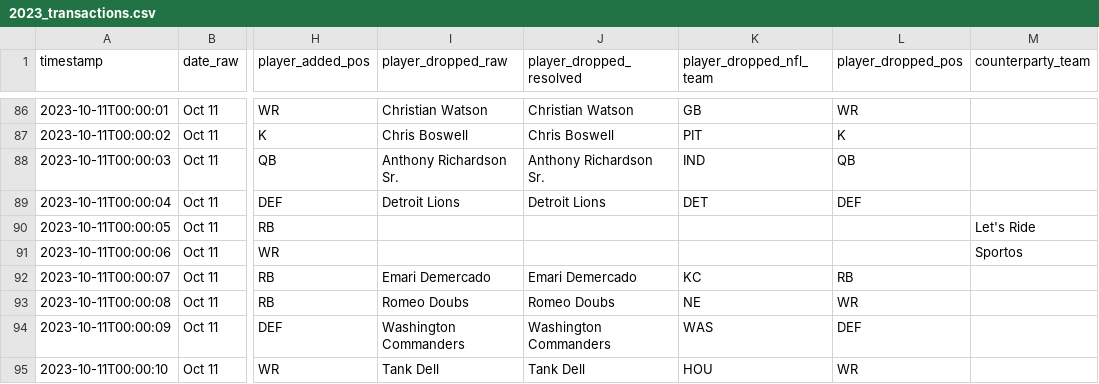
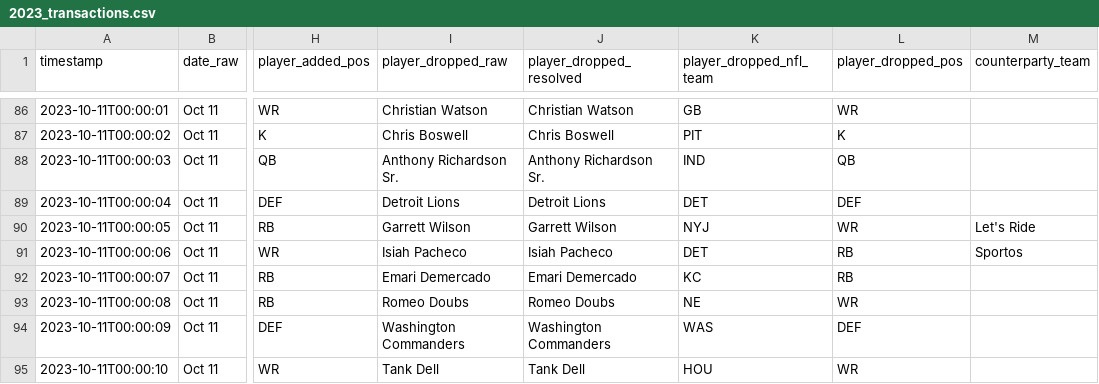
Before and after one commit to ericcarlson-code/gamblers-draft-optimizer, a CSV file: data/historical/2023_transactions.csv, drawn as a sheet; only a part is shown, gaps mark what is left out; the diff names each change by its address in the sheet, - before the commit and + after, or states it on an @@ line.

```diff
--- a/data/historical/2023_transactions.csv
+++ b/data/historical/2023_transactions.csv
-I90 (player_dropped_raw): (empty)
+I90 (player_dropped_raw): Garrett Wilson
-J90 (player_dropped_resolved): (empty)
+J90 (player_dropped_resolved): Garrett Wilson
-K90 (player_dropped_nfl_team): (empty)
+K90 (player_dropped_nfl_team): NYJ
-L90 (player_dropped_pos): (empty)
+L90 (player_dropped_pos): WR
-I91 (player_dropped_raw): (empty)
+I91 (player_dropped_raw): Isiah Pacheco
-J91 (player_dropped_resolved): (empty)
+J91 (player_dropped_resolved): Isiah Pacheco
-K91 (player_dropped_nfl_team): (empty)
+K91 (player_dropped_nfl_team): DET
-L91 (player_dropped_pos): (empty)
+L91 (player_dropped_pos): RB
```
Also changed, not shown: data/historical/2025_transactions.csv, 2 other files.
